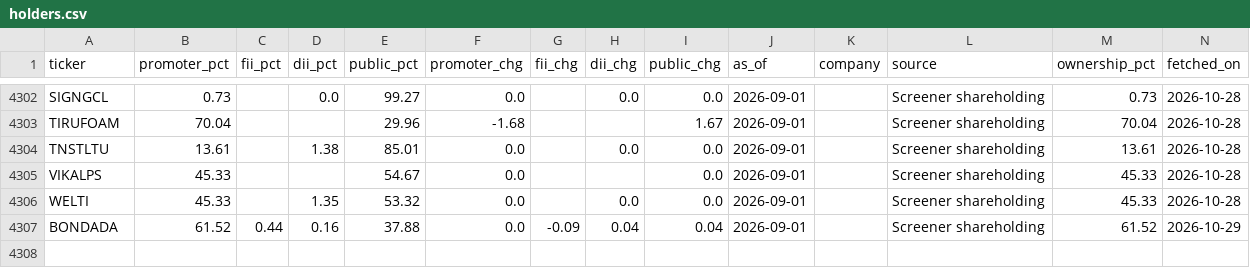
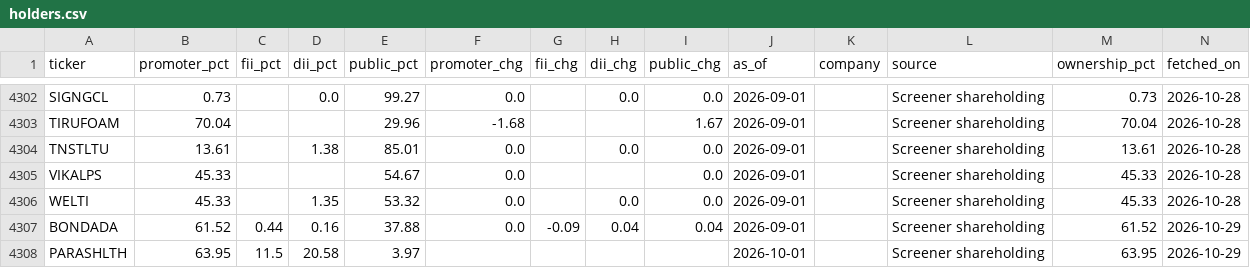
Before and after one commit to PatelNicknp/nicks-india-stock-desk, a CSV file: cache/holders.csv, drawn as a sheet; only a part is shown, gaps mark what is left out; rows hold the shown columns only; the diff names each change by its address in the sheet, - before the commit and + after, or states it on an @@ line.

```diff
--- a/cache/holders.csv
+++ b/cache/holders.csv
+row 4308: PARASHLTH | 63.95 | 11.5 | 20.58 | 3.97 |  |  |  |  | 2026-10-01 |  | Screener shareholding | 63.95 | 2026-10-29
```
Also changed, not shown: cache/earnings.csv, cache/yahoo_info.csv, 5 other files.
